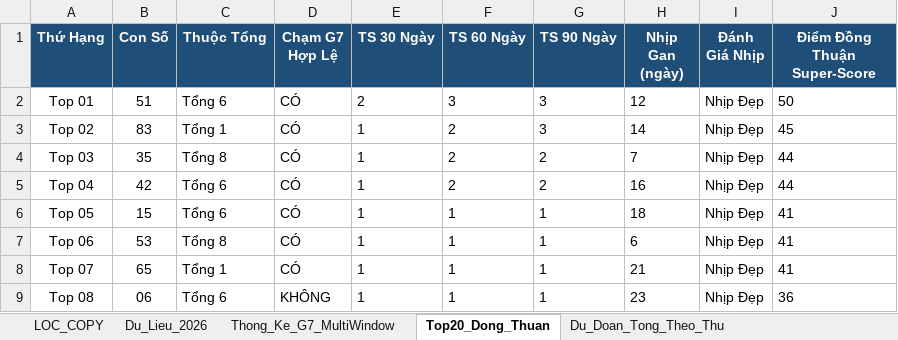
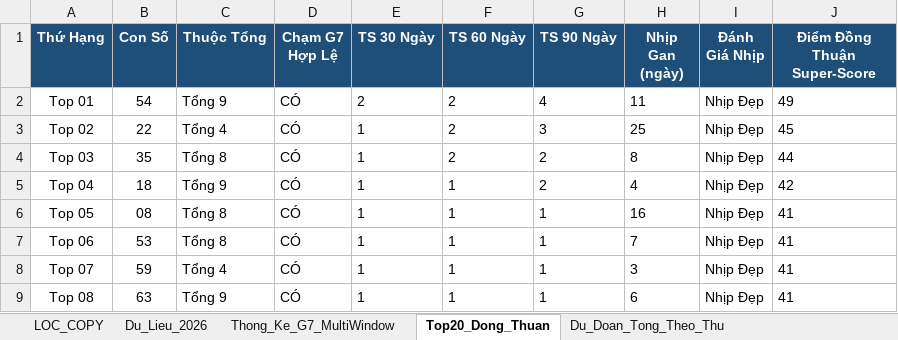
Before and after one commit to happiness2286-dot/logistic, an Excel workbook: Thong_Ke_G7_Va_Top20_XSMB_2026.xlsx, sheet Top20_Dong_Thuan, drawn as a sheet; only a part is shown; values as stored, in another font and other column widths than the file's, no borders; the diff covers the shown part only; the diff names each change by its address in the sheet, - before the commit and + after, or states it on an @@ line.

```diff
--- a/Thong_Ke_G7_Va_Top20_XSMB_2026.xlsx (sheet Top20_Dong_Thuan)
+++ b/Thong_Ke_G7_Va_Top20_XSMB_2026.xlsx (sheet Top20_Dong_Thuan)
-B2 (Con Số): 51
+B2 (Con Số): 54
-C2 (Thuộc Tổng): Tổng 6
+C2 (Thuộc Tổng): Tổng 9
-F2 (TS 60 Ngày): 3
+F2 (TS 60 Ngày): 2
-G2 (TS 90 Ngày): 3
+G2 (TS 90 Ngày): 4
-H2 (Nhịp Gan (ngày)): 12
+H2 (Nhịp Gan (ngày)): 11
-J2 (Điểm Đồng Thuận Super-Score): 50
+J2 (Điểm Đồng Thuận Super-Score): 49
-B3 (Con Số): 83
+B3 (Con Số): 22
-C3 (Thuộc Tổng): Tổng 1
+C3 (Thuộc Tổng): Tổng 4
-H3 (Nhịp Gan (ngày)): 14
+H3 (Nhịp Gan (ngày)): 25
-H4 (Nhịp Gan (ngày)): 7
+H4 (Nhịp Gan (ngày)): 8
-B5 (Con Số): 42
+B5 (Con Số): 18
-C5 (Thuộc Tổng): Tổng 6
+C5 (Thuộc Tổng): Tổng 9
-F5 (TS 60 Ngày): 2
+F5 (TS 60 Ngày): 1
-H5 (Nhịp Gan (ngày)): 16
+H5 (Nhịp Gan (ngày)): 4
-J5 (Điểm Đồng Thuận Super-Score): 44
+J5 (Điểm Đồng Thuận Super-Score): 42
-B6 (Con Số): 15
+B6 (Con Số): 08
-C6 (Thuộc Tổng): Tổng 6
+C6 (Thuộc Tổng): Tổng 8
-H6 (Nhịp Gan (ngày)): 18
+H6 (Nhịp Gan (ngày)): 16
-H7 (Nhịp Gan (ngày)): 6
+H7 (Nhịp Gan (ngày)): 7
-B8 (Con Số): 65
+B8 (Con Số): 59
-C8 (Thuộc Tổng): Tổng 1
+C8 (Thuộc Tổng): Tổng 4
-H8 (Nhịp Gan (ngày)): 21
+H8 (Nhịp Gan (ngày)): 3
-B9 (Con Số): 06
+B9 (Con Số): 63
-C9 (Thuộc Tổng): Tổng 6
+C9 (Thuộc Tổng): Tổng 9
-D9 (Chạm G7 Hợp Lệ): KHÔNG
+D9 (Chạm G7 Hợp Lệ): CÓ
-H9 (Nhịp Gan (ngày)): 23
+H9 (Nhịp Gan (ngày)): 6
-J9 (Điểm Đồng Thuận Super-Score): 36
+J9 (Điểm Đồng Thuận Super-Score): 41
```
Also changed, not shown: 67 edited cells elsewhere in this sheet, sheet Lich_Su_Nuoi_Khung_3Ngay, sheet Dan_Ha_So_Nhip_Vang, sheet Thong_Ke_Nang_Cao_G7, sheet Du_Lieu_2026, sheet Thong_Ke_Dau_Duoi, sheet Thong_Ke_G7_MultiWindow, 2 more sheets, 9 other files.
